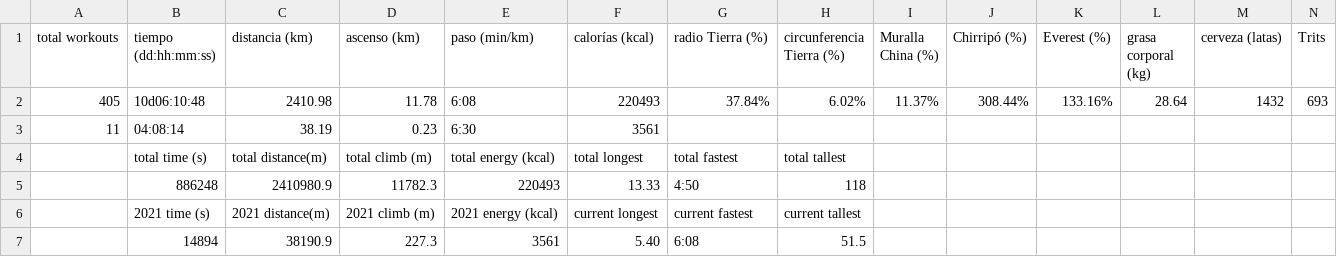
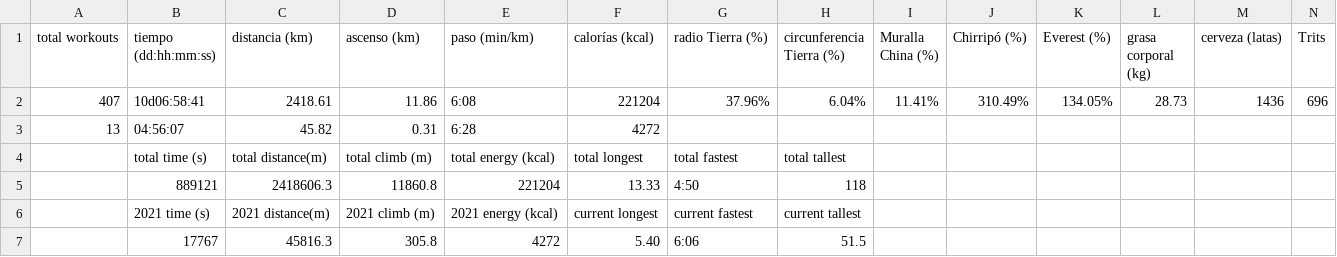
Before and after one commit to eguevaralopez/eguevaralopez.github.io, a CSV file: _data/dailymilesque_stats.csv, drawn as a sheet; only a part is shown; removed rows and columns are numbered as before the commit, all else as after; rows hold the shown columns only; the diff names each change by its address in the sheet, - before the commit and + after, or states it on an @@ line.

```diff
--- a/_data/dailymilesque_stats.csv
+++ b/_data/dailymilesque_stats.csv
-row 2: 405 | 10d06:10:48 | 2410.98 | 11.78 | 6:08 | 220493 | 37.84% | 6.02% | 11.37% | 308.44% | 133.16% | 28.64 | 1432 | 693
-row 3: 11 | 04:08:14 | 38.19 | 0.23 | 6:30 | 3561
+row 2: 407 | 10d06:58:41 | 2418.61 | 11.86 | 6:08 | 221204 | 37.96% | 6.04% | 11.41% | 310.49% | 134.05% | 28.73 | 1436 | 696
+row 3: 13 | 04:56:07 | 45.82 | 0.31 | 6:28 | 4272
-row 5:  | 886248 | 2410980.9 | 11782.3 | 220493 | 13.33 | 4:50 | 118
+row 5:  | 889121 | 2418606.3 | 11860.8 | 221204 | 13.33 | 4:50 | 118
-row 7:  | 14894 | 38190.9 | 227.3 | 3561 | 5.40 | 6:08 | 51.5
+row 7:  | 17767 | 45816.3 | 305.8 | 4272 | 5.40 | 6:06 | 51.5
```
Also changed, not shown: _data/running_data.csv, 3 other files.
